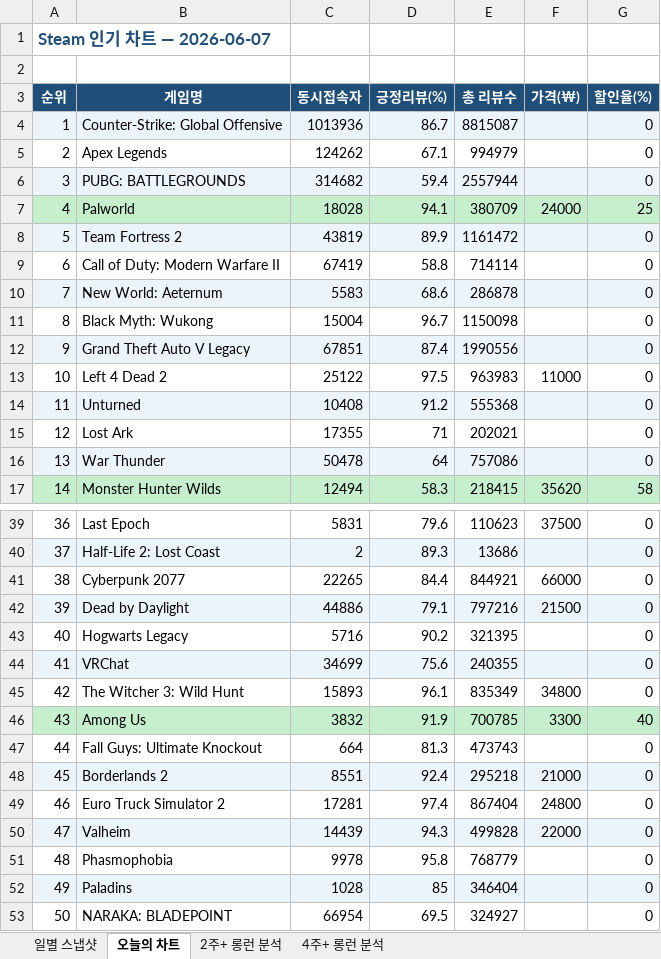
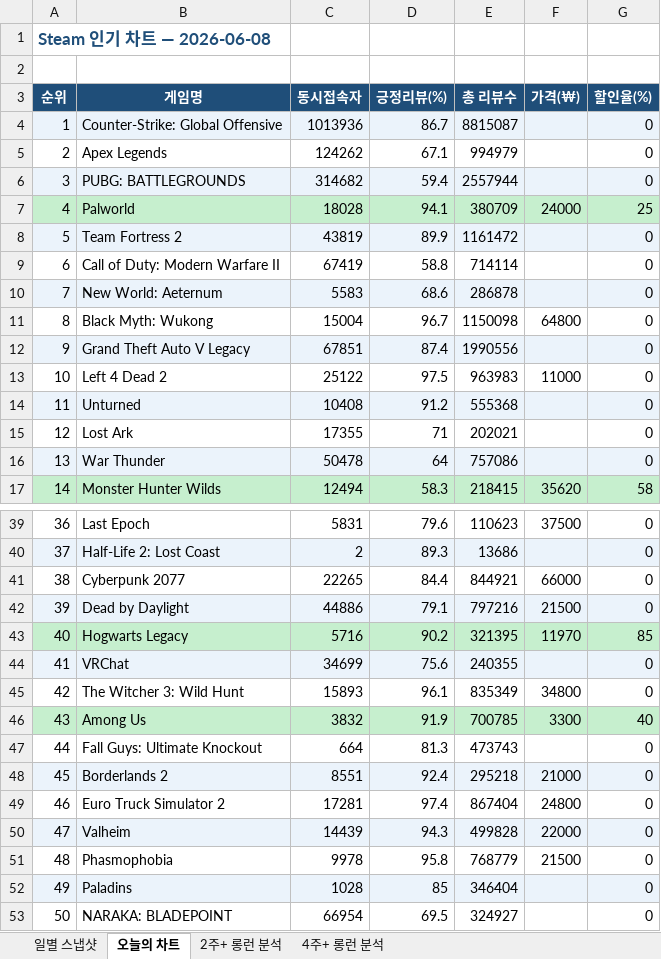
Before and after one commit to yunahro0513/steam-tracker, an Excel workbook: steam_chart_tracker.xlsx, sheet 오늘의 차트, drawn as a sheet; only a part is shown, gaps mark what is left out; values as stored, in another font and other column widths than the file's, no borders; the diff names each change by its address in the sheet, - before the commit and + after, or states it on an @@ line.

```diff
--- a/steam_chart_tracker.xlsx (sheet 오늘의 차트)
+++ b/steam_chart_tracker.xlsx (sheet 오늘의 차트)
-A1 (순위): Steam 인기 차트 — 2026-06-07
+A1 (순위): Steam 인기 차트 — 2026-06-08
-F11 (가격(₩)): (empty)
+F11 (가격(₩)): 64800
-A43:G43 fill: none
+A43:G43 fill: #C6EFCE
-F43 (가격(₩)): (empty)
+F43 (가격(₩)): 11970
-G43 (할인율(%)): 0
+G43 (할인율(%)): 85
-F51 (가격(₩)): (empty)
+F51 (가격(₩)): 21500
```
Also changed, not shown: sheet 일별 스냅샷, sheet 2주+ 롱런 분석, sheet 4주+ 롱런 분석, 1 other file.
